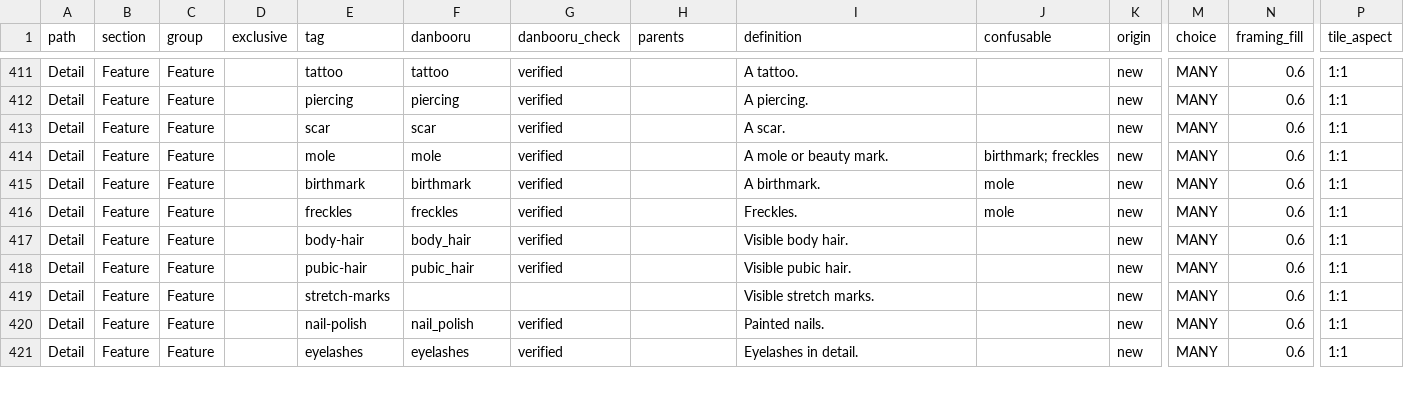
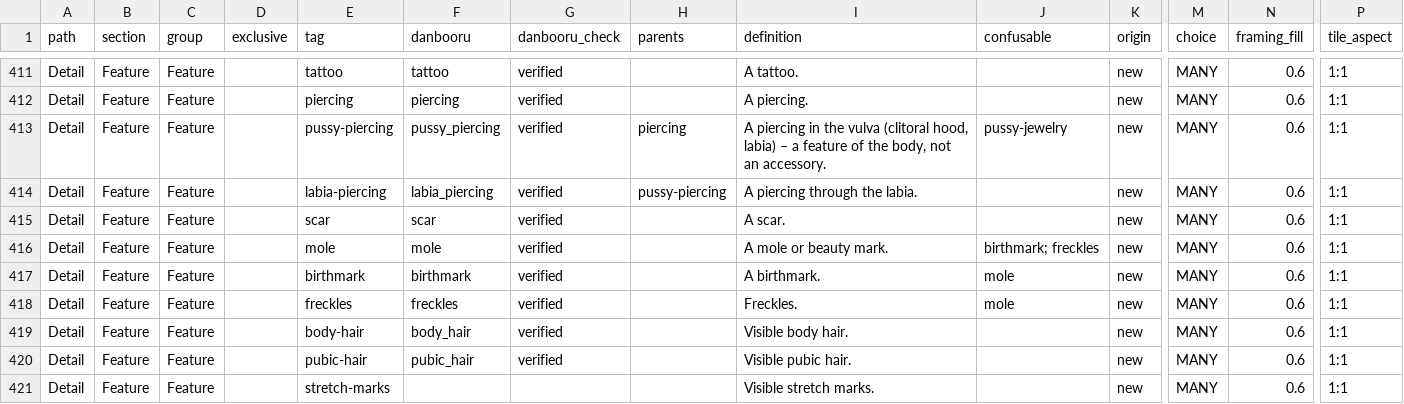
Before and after one commit to josh-890/pulseboard, a CSV file: docs/Tag-Composer/composer-vocabulary.csv, drawn as a sheet; only a part is shown, gaps mark what is left out; the shorter side is filled out with more unchanged rows; rows hold the shown columns only; the diff names each change by its address in the sheet, - before the commit and + after, or states it on an @@ line.

```diff
--- a/docs/Tag-Composer/composer-vocabulary.csv
+++ b/docs/Tag-Composer/composer-vocabulary.csv
+row 413: Detail | Feature | Feature |  | pussy-piercing | pussy_piercing | verified | piercing | A piercing in the vulva (clitoral hood, labia) – a feature of the body, not an accessory. | pussy-jewelry | new | MANY | 0.6 | 1:1
+row 414: Detail | Feature | Feature |  | labia-piercing | labia_piercing | verified | pussy-piercing | A piercing through the labia. |  | new | MANY | 0.6 | 1:1
```
Also changed, not shown: docs/Tag-Composer/composer-relevance.csv.
